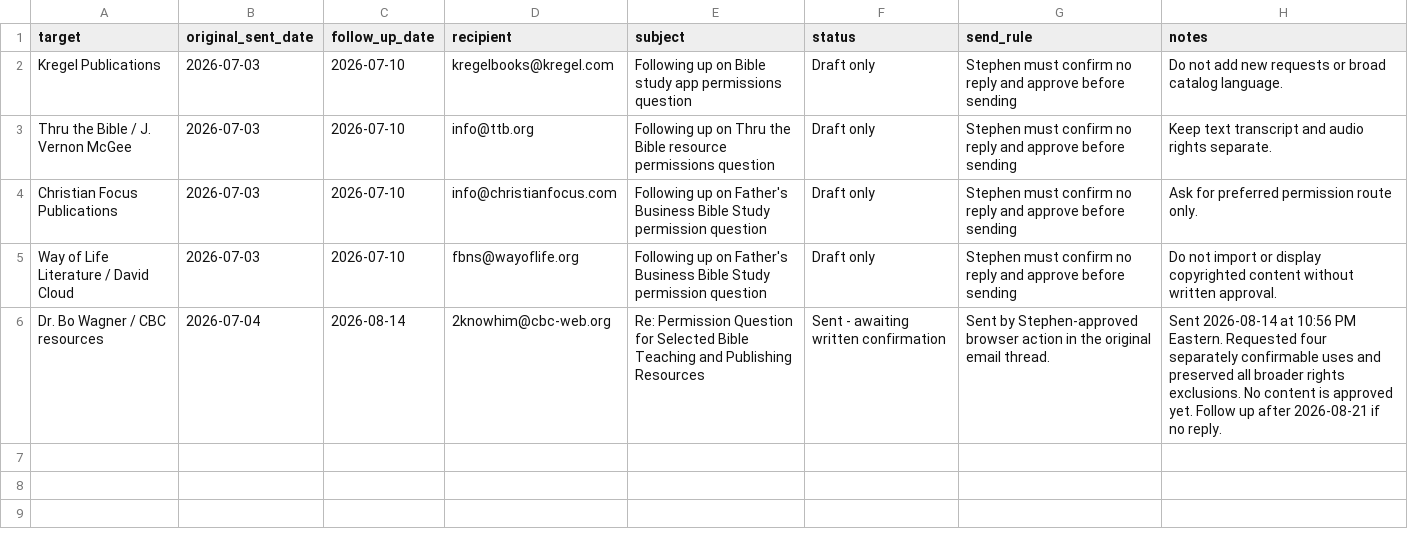
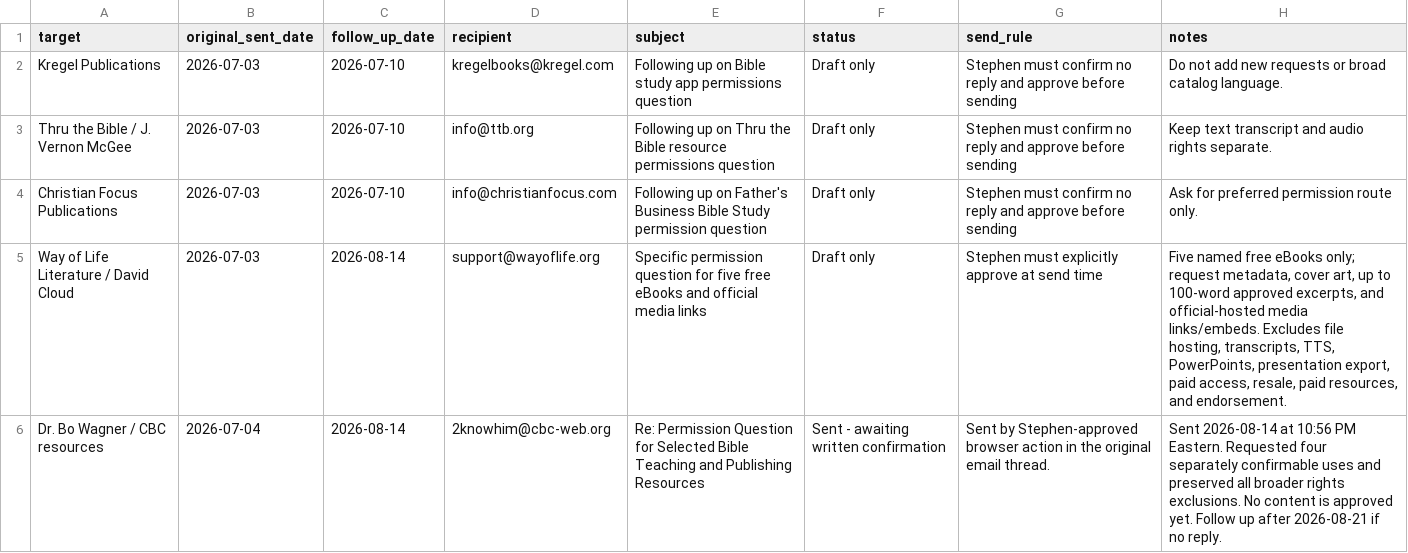
Before and after one commit to scheerfactor/bible-study-app, a CSV file: data/library/acquisition/permission-follow-up-drafts.csv, drawn as a sheet.

Commit message:
Prepare Way of Life permission follow-up

```diff
--- a/data/library/acquisition/permission-follow-up-drafts.csv
+++ b/data/library/acquisition/permission-follow-up-drafts.csv
@@ -4,3 +4,3 @@ Thru the Bible / J. Vernon McGee,2026-07-03,2026-07-10,info@ttb.org,Following up
 Christian Focus Publications,2026-07-03,2026-07-10,info@christianfocus.com,Following up on Father's Business Bible Study permission question,Draft only,Stephen must confirm no reply and approve before sending,Ask for preferred permission route only.
-Way of Life Literature / David Cloud,2026-07-03,2026-07-10,fbns@wayoflife.org,Following up on Father's Business Bible Study permission question,Draft only,Stephen must confirm no reply and approve before sending,Do not import or display copyrighted content without written approval.
+Way of Life Literature / David Cloud,2026-07-03,2026-08-14,support@wayoflife.org,Specific permission question for five free eBooks and official media links,Draft only,Stephen must explicitly approve at send time,"Five named free eBooks only; request metadata, cover art, up to 100-word approved excerpts, and official-hosted media links/embeds. Excludes file hosting, transcripts, TTS, PowerPoints, presentation export, paid access, resale, paid resources, and endorsement."
 Dr. Bo Wagner / CBC resources,2026-07-04,2026-08-14,2knowhim@cbc-web.org,Re: Permission Question for Selected Bible Teaching and Publishing Resources,Sent - awaiting written confirmation,Sent by Stephen-approved browser action in the original email thread.,"Sent 2026-08-14 at 10:56 PM Eastern. Requested four separately confirmable uses and preserved all broader rights exclusions. No content is approved yet. Follow up after 2026-08-21 if no reply."
```
Also changed, not shown: data/library/acquisition/permission-outreach-review-2026-08-14.csv, data/library/acquisition/permission-targets.csv, 5 other files.
